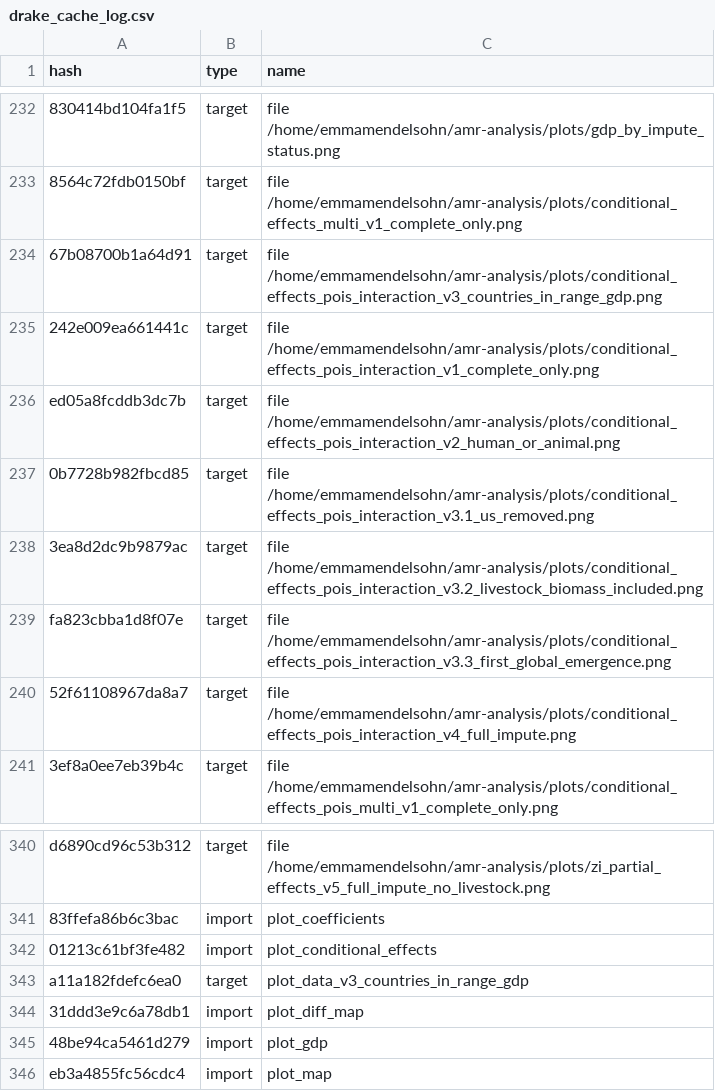
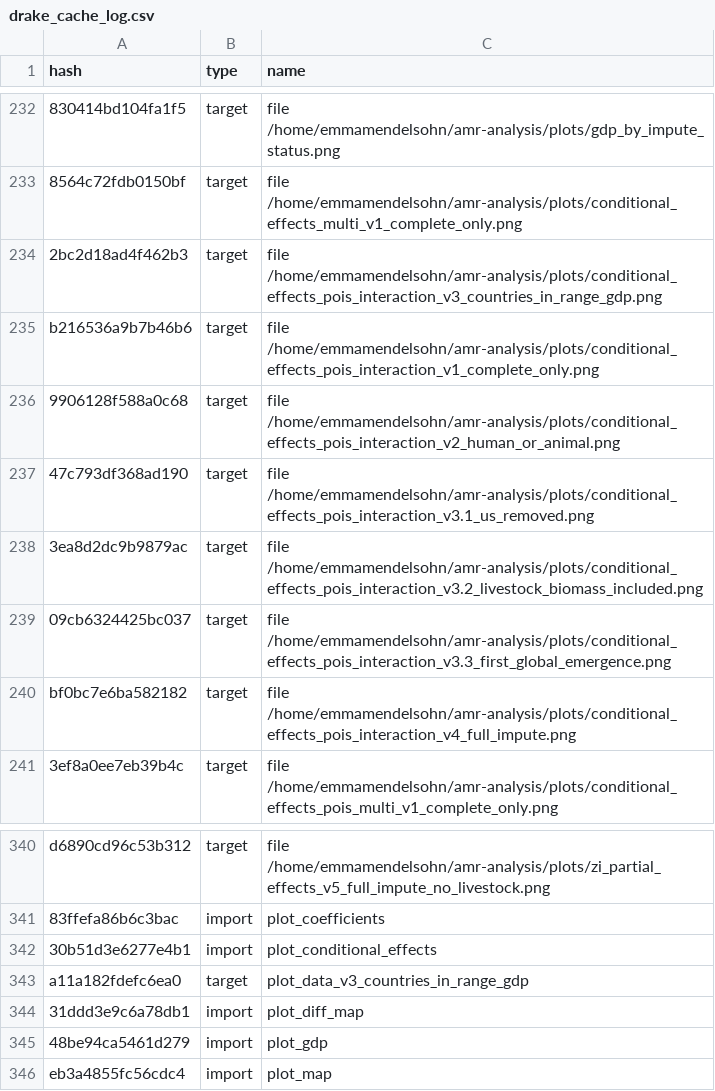
Before and after one commit to ecohealthalliance/amr-analysis, a CSV file: drake_cache_log.csv, drawn as a sheet; only a part is shown, gaps mark what is left out; the diff covers the shown part only; the diff names each change by its address in the sheet, - before the commit and + after, or states it on an @@ line.

```diff
--- a/drake_cache_log.csv
+++ b/drake_cache_log.csv
-A234 (hash): 67b08700b1a64d91
+A234 (hash): 2bc2d18ad4f462b3
-A235 (hash): 242e009ea661441c
+A235 (hash): b216536a9b7b46b6
-A236 (hash): ed05a8fcddb3dc7b
+A236 (hash): 9906128f588a0c68
-A237 (hash): 0b7728b982fbcd85
+A237 (hash): 47c793df368ad190
-A239 (hash): fa823cbba1d8f07e
+A239 (hash): 09cb6324425bc037
-A240 (hash): 52f61108967da8a7
+A240 (hash): bf0bc7e6ba582182
-A342 (hash): 01213c61bf3fe482
+A342 (hash): 30b51d3e6277e4b1
```
Also changed, not shown: 20 edited cells elsewhere in this file, 8 other files.
